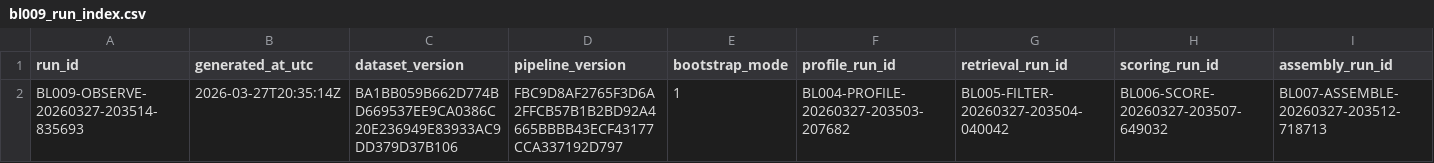
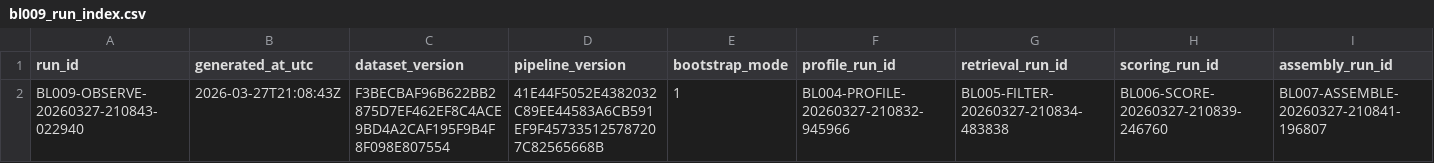
Before and after one commit to peachyplayzrb/thesis, a CSV file: 07_implementation/implementation_notes/bl009_observability/outputs/bl009_run_index.csv, drawn as a sheet; only a part is shown; removed rows and columns are numbered as before the commit, all else as after; rows hold the shown columns only; the diff names each change by its address in the sheet, - before the commit and + after, or states it on an @@ line.

Commit message:
Website hardening and latest pipeline outputs

```diff
--- a/07_implementation/implementation_notes/bl009_observability/outputs/bl009_run_index.csv
+++ b/07_implementation/implementation_notes/bl009_observability/outputs/bl009_run_index.csv
-row 2: BL009-OBSERVE-20260327-203514-835693 | 2026-03-27T20:35:14Z | BA1BB059B662D774BD669537EE9CA0386C20E236949E83933AC9DD379D37B106 | FBC9D8AF2765F3D6A2FFCB57B1B2BD92A4665BBBB43ECF43177CCA337192D797 | 1 | BL004-PROFILE-20260327-203503-207682 | BL005-FILTER-20260327-203504-040042 | BL006-SCORE-20260327-203507-649032 | BL007-ASSEMBLE-20260327-203512-718713
+row 2: BL009-OBSERVE-20260327-210843-022940 | 2026-03-27T21:08:43Z | F3BECBAF96B622BB2875D7EF462EF8C4ACE9BD4A2CAF195F9B4F8F098E807554 | 41E44F5052E4382032C89EE44583A6CB591EF9F457335125787207C82565668B | 1 | BL004-PROFILE-20260327-210832-945966 | BL005-FILTER-20260327-210834-483838 | BL006-SCORE-20260327-210839-246760 | BL007-ASSEMBLE-20260327-210841-196807
```
Also changed, not shown: 07_implementation/implementation_notes/bl014_quality/outputs/bl014_sanity_run_matrix.csv, 58 other files.
